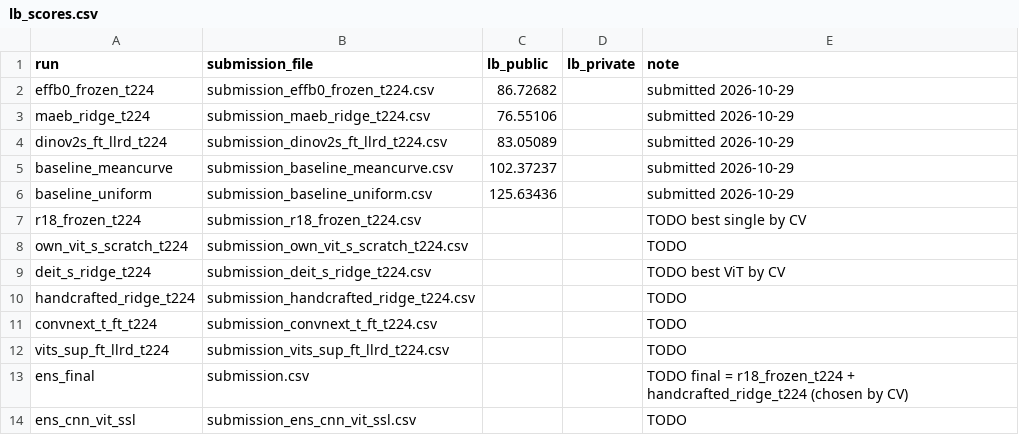
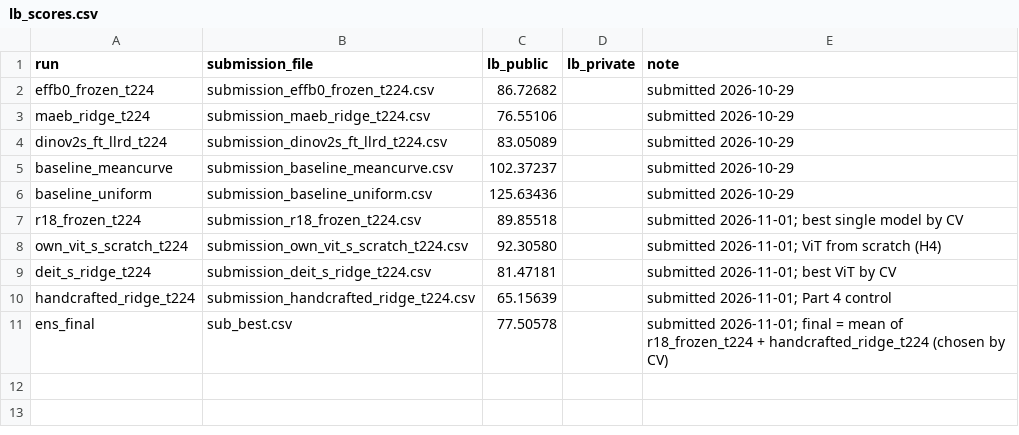
Before and after one commit to dpushkaruk/CV_ADV_Assignment1, a CSV file: results/lb_scores.csv, drawn as a sheet.

```diff
--- a/results/lb_scores.csv
+++ b/results/lb_scores.csv
@@ -6,9 +6,6 @@ baseline_meancurve,submission_baseline_meancurve.csv,102.37237,,submitted 2026-1
 baseline_uniform,submission_baseline_uniform.csv,125.63436,,submitted 2026-10-29
-r18_frozen_t224,submission_r18_frozen_t224.csv,,,TODO best single by CV
-own_vit_s_scratch_t224,submission_own_vit_s_scratch_t224.csv,,,TODO
-deit_s_ridge_t224,submission_deit_s_ridge_t224.csv,,,TODO best ViT by CV
-handcrafted_ridge_t224,submission_handcrafted_ridge_t224.csv,,,TODO
-convnext_t_ft_t224,submission_convnext_t_ft_t224.csv,,,TODO
-vits_sup_ft_llrd_t224,submission_vits_sup_ft_llrd_t224.csv,,,TODO
-ens_final,submission.csv,,,TODO final = r18_frozen_t224 + handcrafted_ridge_t224 (chosen by CV)
-ens_cnn_vit_ssl,submission_ens_cnn_vit_ssl.csv,,,TODO
+r18_frozen_t224,submission_r18_frozen_t224.csv,89.85518,,submitted 2026-11-01; best single model by CV
+own_vit_s_scratch_t224,submission_own_vit_s_scratch_t224.csv,92.30580,,submitted 2026-11-01; ViT from scratch (H4)
+deit_s_ridge_t224,submission_deit_s_ridge_t224.csv,81.47181,,submitted 2026-11-01; best ViT by CV
+handcrafted_ridge_t224,submission_handcrafted_ridge_t224.csv,65.15639,,submitted 2026-11-01; Part 4 control
+ens_final,sub_best.csv,77.50578,,submitted 2026-11-01; final = mean of r18_frozen_t224 + handcrafted_ridge_t224 (chosen by CV)
```
Also changed, not shown: results/results_table.csv, 9 other files.
